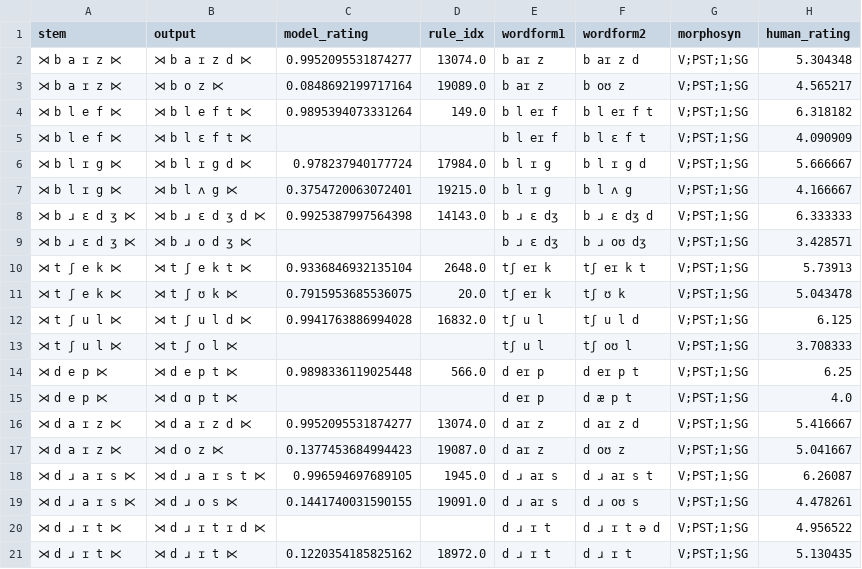
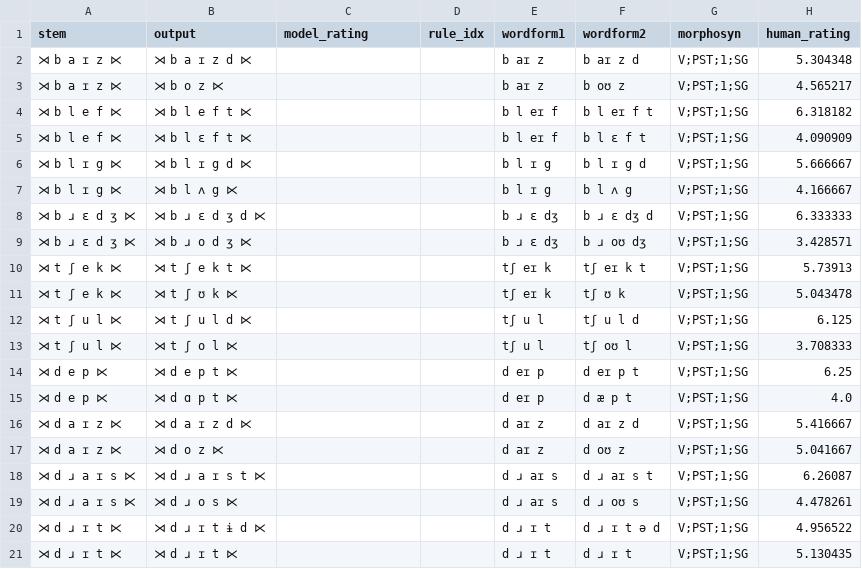
Before and after one commit to colincwilson/mingen, a TSV file: data/eng3_wug_albrighthayes_predict_confidence.tsv, drawn as a sheet; only a part is shown; the diff covers the shown part only.

```diff
--- a/data/eng3_wug_albrighthayes_predict_confidence.tsv
+++ b/data/eng3_wug_albrighthayes_predict_confidence.tsv
@@ -1,21 +1,21 @@
 stem	output	model_rating	rule_idx	wordform1	wordform2	morphosyn	human_rating
-⋊ b a ɪ z ⋉	⋊ b a ɪ z d ⋉	0.9952095531874277	13074.0	b aɪ z	b aɪ z d	V;PST;1;SG	5.304348
-⋊ b a ɪ z ⋉	⋊ b o z ⋉	0.0848692199717164	19089.0	b aɪ z	b oʊ z	V;PST;1;SG	4.565217
-⋊ b l e f ⋉	⋊ b l e f t ⋉	0.9895394073331264	149.0	b l eɪ f	b l eɪ f t	V;PST;1;SG	6.318182
+⋊ b a ɪ z ⋉	⋊ b a ɪ z d ⋉			b aɪ z	b aɪ z d	V;PST;1;SG	5.304348
+⋊ b a ɪ z ⋉	⋊ b o z ⋉			b aɪ z	b oʊ z	V;PST;1;SG	4.565217
+⋊ b l e f ⋉	⋊ b l e f t ⋉			b l eɪ f	b l eɪ f t	V;PST;1;SG	6.318182
 ⋊ b l e f ⋉	⋊ b l ɛ f t ⋉			b l eɪ f	b l ɛ f t	V;PST;1;SG	4.090909
-⋊ b l ɪ g ⋉	⋊ b l ɪ g d ⋉	0.978237940177724	17984.0	b l ɪ g	b l ɪ g d	V;PST;1;SG	5.666667
-⋊ b l ɪ g ⋉	⋊ b l ʌ g ⋉	0.3754720063072401	19215.0	b l ɪ g	b l ʌ g	V;PST;1;SG	4.166667
-⋊ b ɹ ɛ d ʒ ⋉	⋊ b ɹ ɛ d ʒ d ⋉	0.9925387997564398	14143.0	b ɹ ɛ dʒ	b ɹ ɛ dʒ d	V;PST;1;SG	6.333333
+⋊ b l ɪ g ⋉	⋊ b l ɪ g d ⋉			b l ɪ g	b l ɪ g d	V;PST;1;SG	5.666667
+⋊ b l ɪ g ⋉	⋊ b l ʌ g ⋉			b l ɪ g	b l ʌ g	V;PST;1;SG	4.166667
+⋊ b ɹ ɛ d ʒ ⋉	⋊ b ɹ ɛ d ʒ d ⋉			b ɹ ɛ dʒ	b ɹ ɛ dʒ d	V;PST;1;SG	6.333333
 ⋊ b ɹ ɛ d ʒ ⋉	⋊ b ɹ o d ʒ ⋉			b ɹ ɛ dʒ	b ɹ oʊ dʒ	V;PST;1;SG	3.428571
-⋊ t ʃ e k ⋉	⋊ t ʃ e k t ⋉	0.9336846932135104	2648.0	tʃ eɪ k	tʃ eɪ k t	V;PST;1;SG	5.73913
-⋊ t ʃ e k ⋉	⋊ t ʃ ʊ k ⋉	0.7915953685536075	20.0	tʃ eɪ k	tʃ ʊ k	V;PST;1;SG	5.043478
-⋊ t ʃ u l ⋉	⋊ t ʃ u l d ⋉	0.9941763886994028	16832.0	tʃ u l	tʃ u l d	V;PST;1;SG	6.125
+⋊ t ʃ e k ⋉	⋊ t ʃ e k t ⋉			tʃ eɪ k	tʃ eɪ k t	V;PST;1;SG	5.73913
+⋊ t ʃ e k ⋉	⋊ t ʃ ʊ k ⋉			tʃ eɪ k	tʃ ʊ k	V;PST;1;SG	5.043478
+⋊ t ʃ u l ⋉	⋊ t ʃ u l d ⋉			tʃ u l	tʃ u l d	V;PST;1;SG	6.125
 ⋊ t ʃ u l ⋉	⋊ t ʃ o l ⋉			tʃ u l	tʃ oʊ l	V;PST;1;SG	3.708333
-⋊ d e p ⋉	⋊ d e p t ⋉	0.9898336119025448	566.0	d eɪ p	d eɪ p t	V;PST;1;SG	6.25
+⋊ d e p ⋉	⋊ d e p t ⋉			d eɪ p	d eɪ p t	V;PST;1;SG	6.25
 ⋊ d e p ⋉	⋊ d ɑ p t ⋉			d eɪ p	d æ p t	V;PST;1;SG	4.0
-⋊ d a ɪ z ⋉	⋊ d a ɪ z d ⋉	0.9952095531874277	13074.0	d aɪ z	d aɪ z d	V;PST;1;SG	5.416667
-⋊ d a ɪ z ⋉	⋊ d o z ⋉	0.1377453684994423	19087.0	d aɪ z	d oʊ z	V;PST;1;SG	5.041667
-⋊ d ɹ a ɪ s ⋉	⋊ d ɹ a ɪ s t ⋉	0.996594697689105	1945.0	d ɹ aɪ s	d ɹ aɪ s t	V;PST;1;SG	6.26087
-⋊ d ɹ a ɪ s ⋉	⋊ d ɹ o s ⋉	0.1441740031590155	19091.0	d ɹ aɪ s	d ɹ oʊ s	V;PST;1;SG	4.478261
-⋊ d ɹ ɪ t ⋉	⋊ d ɹ ɪ t ɪ d ⋉			d ɹ ɪ t	d ɹ ɪ t ə d	V;PST;1;SG	4.956522
-⋊ d ɹ ɪ t ⋉	⋊ d ɹ ɪ t ⋉	0.1220354185825162	18972.0	d ɹ ɪ t	d ɹ ɪ t	V;PST;1;SG	5.130435
+⋊ d a ɪ z ⋉	⋊ d a ɪ z d ⋉			d aɪ z	d aɪ z d	V;PST;1;SG	5.416667
+⋊ d a ɪ z ⋉	⋊ d o z ⋉			d aɪ z	d oʊ z	V;PST;1;SG	5.041667
+⋊ d ɹ a ɪ s ⋉	⋊ d ɹ a ɪ s t ⋉			d ɹ aɪ s	d ɹ aɪ s t	V;PST;1;SG	6.26087
+⋊ d ɹ a ɪ s ⋉	⋊ d ɹ o s ⋉			d ɹ aɪ s	d ɹ oʊ s	V;PST;1;SG	4.478261
+⋊ d ɹ ɪ t ⋉	⋊ d ɹ ɪ t ɨ d ⋉			d ɹ ɪ t	d ɹ ɪ t ə d	V;PST;1;SG	4.956522
+⋊ d ɹ ɪ t ⋉	⋊ d ɹ ɪ t ⋉			d ɹ ɪ t	d ɹ ɪ t	V;PST;1;SG	5.130435
```
Also changed, not shown: 137 edited cells elsewhere in this file, data/eng3_rules_pruned_confidence.tsv, data/eng3_wug_dev_predict_confidence.tsv, 6 other files.
